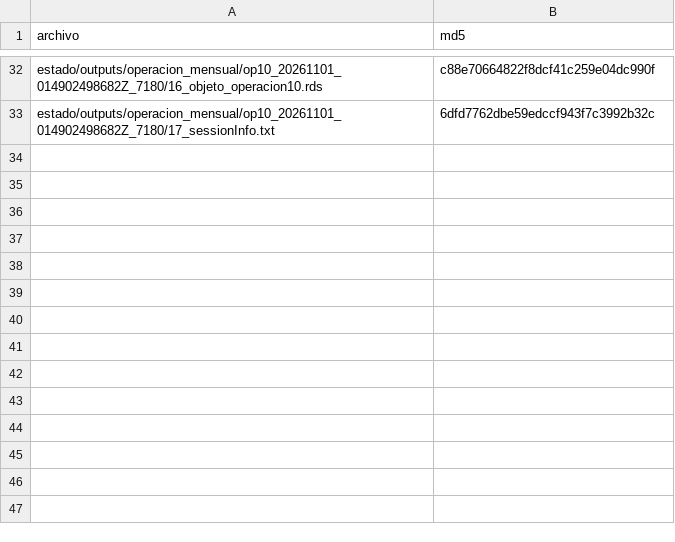
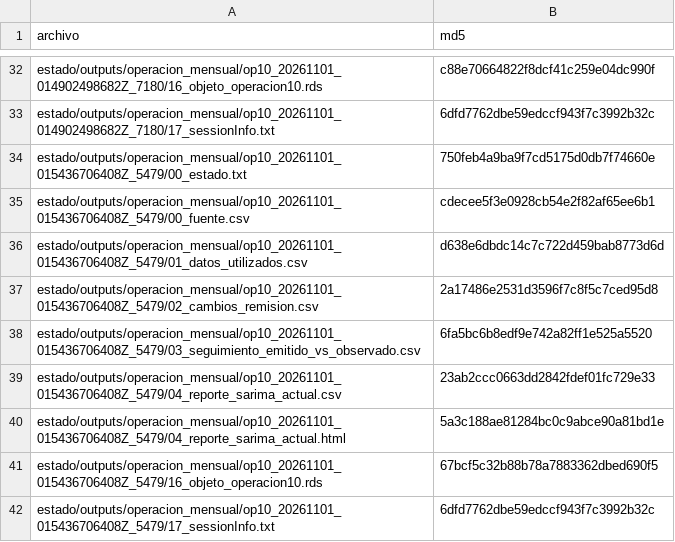
Before and after one commit to daniknd14econometrics-code/forecasting-remision-leche-uy, a CSV file: manifiesto_md5.csv, drawn as a sheet; only a part is shown, gaps mark what is left out; the diff names each change by its address in the sheet, - before the commit and + after, or states it on an @@ line.

```diff
--- a/manifiesto_md5.csv
+++ b/manifiesto_md5.csv
+row 34: estado/outputs/operacion_mensual/op10_20261101_015436706408Z_5479/00_estado.txt | 750feb4a9ba9f7cd5175d0db7f74660e
+row 35: estado/outputs/operacion_mensual/op10_20261101_015436706408Z_5479/00_fuente.csv | cdecee5f3e0928cb54e2f82af65ee6b1
+row 36: estado/outputs/operacion_mensual/op10_20261101_015436706408Z_5479/01_datos_utilizados.csv | d638e6dbdc14c7c722d459bab8773d6d
+row 37: estado/outputs/operacion_mensual/op10_20261101_015436706408Z_5479/02_cambios_remision.csv | 2a17486e2531d3596f7c8f5c7ced95d8
+row 38: estado/outputs/operacion_mensual/op10_20261101_015436706408Z_5479/03_seguimiento_emitido_vs_observado.csv | 6fa5bc6b8edf9e742a82ff1e525a5520
+row 39: estado/outputs/operacion_mensual/op10_20261101_015436706408Z_5479/04_reporte_sarima_actual.csv | 23ab2ccc0663dd2842fdef01fc729e33
+row 40: estado/outputs/operacion_mensual/op10_20261101_015436706408Z_5479/04_reporte_sarima_actual.html | 5a3c188ae81284bc0c9abce90a81bd1e
+row 41: estado/outputs/operacion_mensual/op10_20261101_015436706408Z_5479/16_objeto_operacion10.rds | 67bcf5c32b88b78a7883362dbed690f5
+row 42: estado/outputs/operacion_mensual/op10_20261101_015436706408Z_5479/17_sessionInfo.txt | 6dfd7762dbe59edccf943f7c3992b32c
```
Also changed, not shown: ultima_comprobacion.csv, 12 other files.
